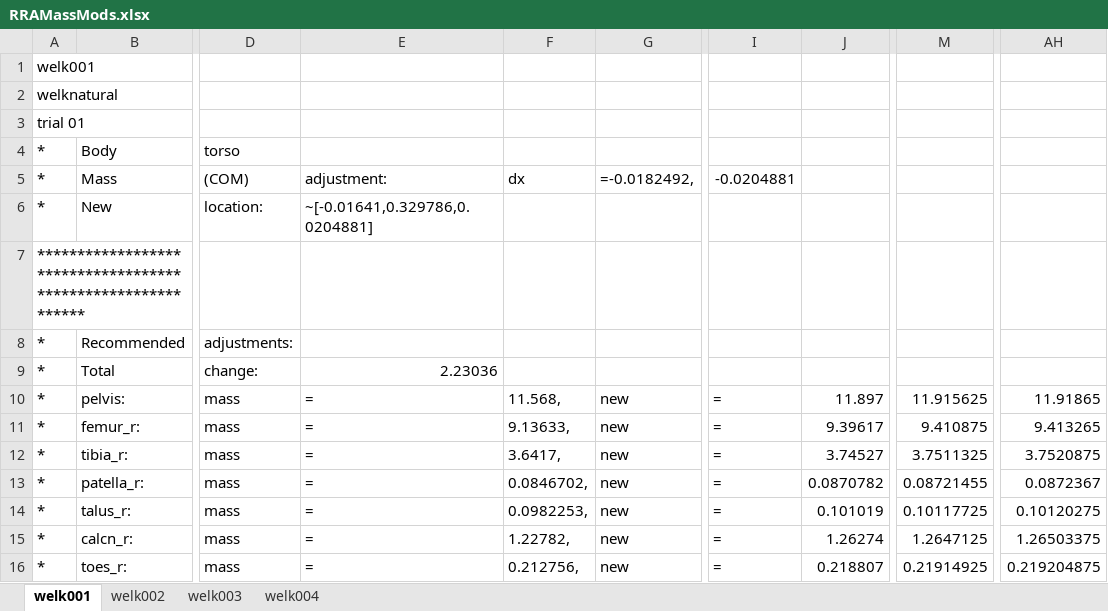
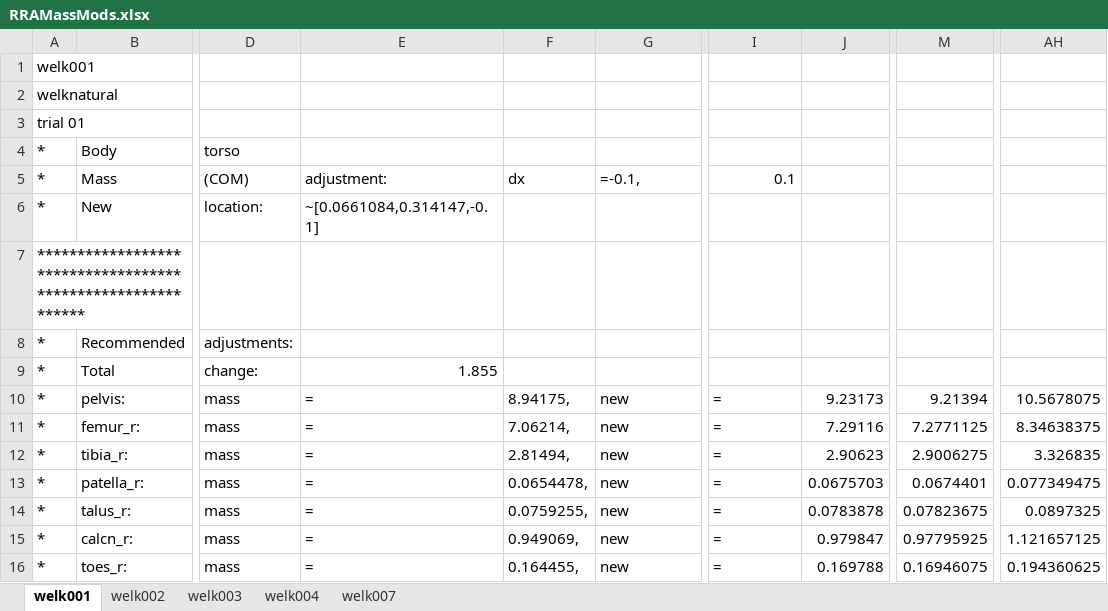
Before and after one commit to stingjp/muscleEnergyModel, an Excel workbook: RRAMassMods.xlsx, sheet welk001, drawn as a sheet; only a part is shown, gaps mark what is left out; values as stored, in another font and other column widths than the file's, no borders; the diff covers the shown part only; the diff names each change by its address in the sheet, - before the commit and + after, or states it on an @@ line.

Commit message:
getting ready for welk007 first recollect subject

```diff
--- a/RRAMassMods.xlsx (sheet welk001)
+++ b/RRAMassMods.xlsx (sheet welk001)
+sheet tab: welk007
-G5: =-0.0182492,
+G5: =-0.1,
-I5: -0.0204881
+I5: 0.1
-E6: ~[-0.01641,0.329786,0.0204881]
+E6: ~[0.0661084,0.314147,-0.1]
-E9: 2.23036
+E9: 1.855
-F10: 11.568,
+F10: 8.94175,
-J10: 11.897
+J10: 9.23173
-M10: 11.915625
+M10: 9.21394
-AH10: 11.91865
+AH10: 10.5678075
-F11: 9.13633,
+F11: 7.06214,
-J11: 9.39617
+J11: 7.29116
-M11: 9.410875
+M11: 7.2771125
-AH11: 9.413265
+AH11: 8.34638375
-F12: 3.6417,
+F12: 2.81494,
-J12: 3.74527
+J12: 2.90623
-M12: 3.7511325
+M12: 2.9006275
-AH12: 3.7520875
+AH12: 3.326835
-F13: 0.0846702,
+F13: 0.0654478,
-J13: 0.0870782
+J13: 0.0675703
-M13: 0.08721455
+M13: 0.0674401
-AH13: 0.0872367
+AH13: 0.077349475
-F14: 0.0982253,
+F14: 0.0759255,
-J14: 0.101019
+J14: 0.0783878
-M14: 0.10117725
+M14: 0.07823675
-AH14: 0.10120275
+AH14: 0.0897325
-F15: 1.22782,
+F15: 0.949069,
-J15: 1.26274
+J15: 0.979847
-M15: 1.2647125
+M15: 0.97795925
-AH15: 1.26503375
+AH15: 1.121657125
-F16: 0.212756,
+F16: 0.164455,
-J16: 0.218807
+J16: 0.169788
-M16: 0.21914925
+M16: 0.16946075
-AH16: 0.219204875
+AH16: 0.194360625
```
Also changed, not shown: 142 edited cells elsewhere in this sheet, 1 other file.
